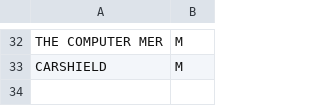
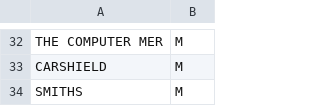
Before and after one commit to jbyrnescu/finance, a CSV file: MarkMandatory/MandatoryMap.csv, drawn as a sheet; only a part is shown, gaps mark what is left out; the diff names each change by its address in the sheet, - before the commit and + after, or states it on an @@ line.

Commit message:
Added a lot of Configuration files that weren't there before. Added a logging statement to show what data from the DB is being written to output files for Excel to be imported into. Added Excel template to be used to track all files and transactions.

```diff
--- a/MarkMandatory/MandatoryMap.csv
+++ b/MarkMandatory/MandatoryMap.csv
+row 34: SMITHS | M
```
Also changed, not shown: 7 other files.
